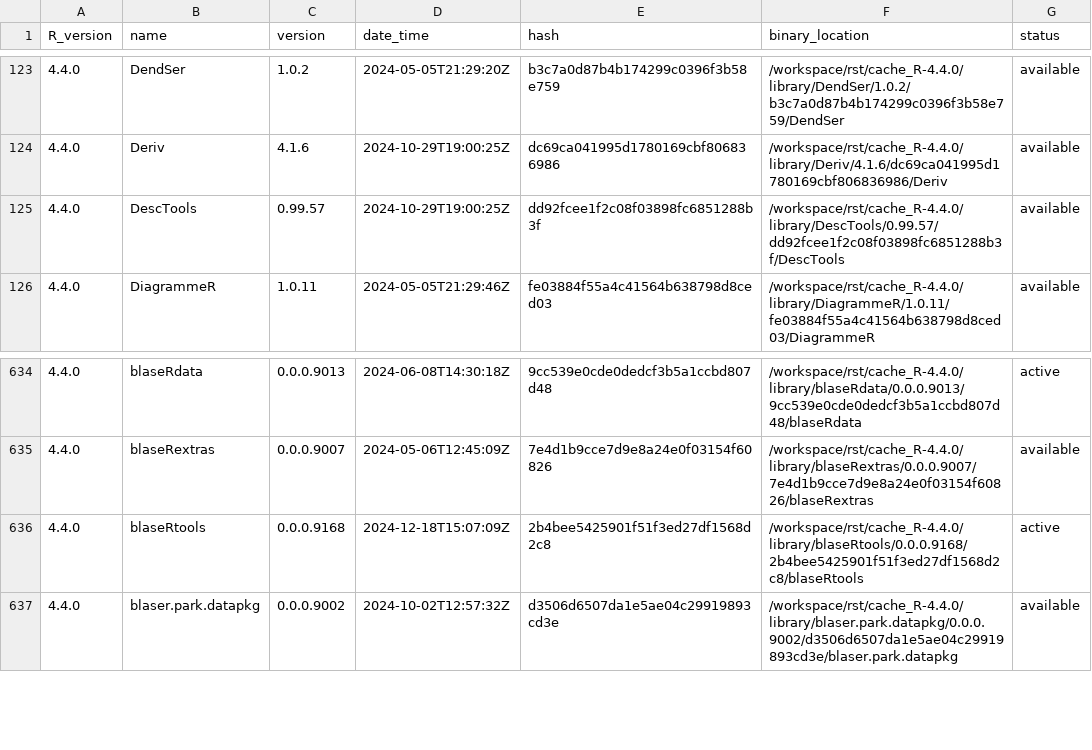
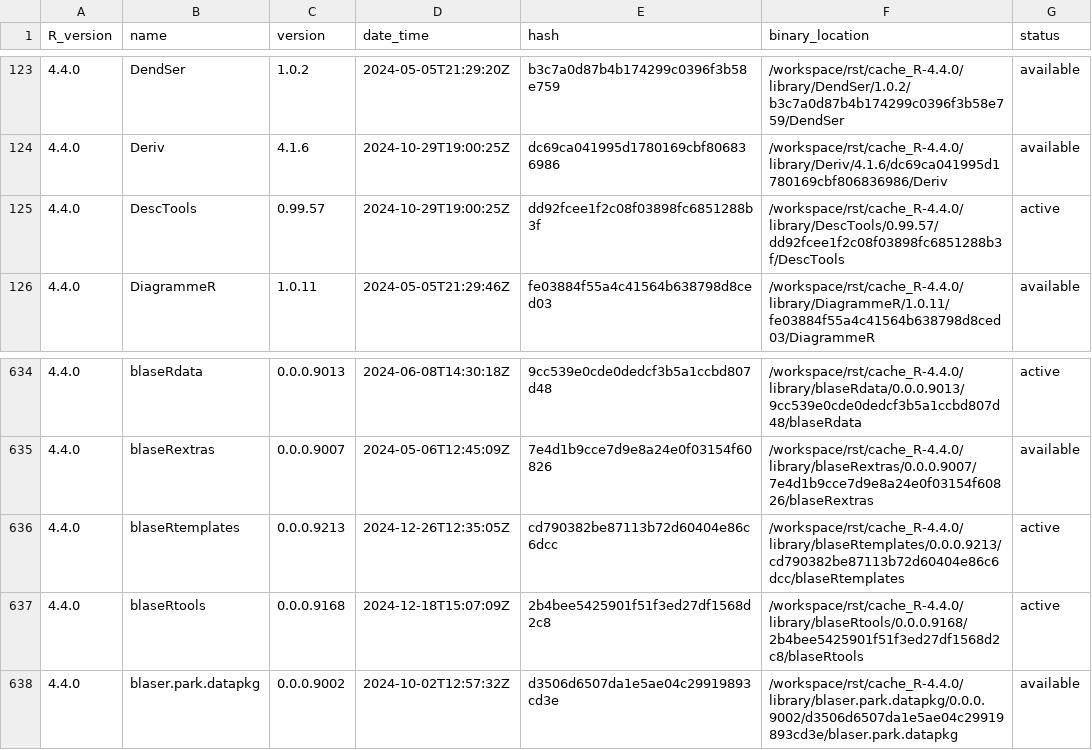
Before and after one commit to blaserlab/blaseRtemplates, a TSV file: library_catalogs/blas02_blaseRtemplates.tsv, drawn as a sheet; only a part is shown, gaps mark what is left out.

```diff
--- a/library_catalogs/blas02_blaseRtemplates.tsv
+++ b/library_catalogs/blas02_blaseRtemplates.tsv
@@ -124,3 +124,3 @@ R_version	name	version	date_time	hash	binary_location	status
 4.4.0	Deriv	4.1.6	2024-10-29T19:00:25Z	dc69ca041995d1780169cbf806836986	/workspace/rst/cache_R-4.4.0/library/Deriv/4.1.6/dc69ca041995d1780169cbf806836986/Deriv	available
-4.4.0	DescTools	0.99.57	2024-10-29T19:00:25Z	dd92fcee1f2c08f03898fc6851288b3f	/workspace/rst/cache_R-4.4.0/library/DescTools/0.99.57/dd92fcee1f2c08f03898fc6851288b3f/DescTools	available
+4.4.0	DescTools	0.99.57	2024-10-29T19:00:25Z	dd92fcee1f2c08f03898fc6851288b3f	/workspace/rst/cache_R-4.4.0/library/DescTools/0.99.57/dd92fcee1f2c08f03898fc6851288b3f/DescTools	active
 4.4.0	DiagrammeR	1.0.11	2024-05-05T21:29:46Z	fe03884f55a4c41564b638798d8ced03	/workspace/rst/cache_R-4.4.0/library/DiagrammeR/1.0.11/fe03884f55a4c41564b638798d8ced03/DiagrammeR	available
@@ -635,2 +635,3 @@ R_version	name	version	date_time	hash	binary_location	status
 4.4.0	blaseRextras	0.0.0.9007	2024-05-06T12:45:09Z	7e4d1b9cce7d9e8a24e0f03154f60826	/workspace/rst/cache_R-4.4.0/library/blaseRextras/0.0.0.9007/7e4d1b9cce7d9e8a24e0f03154f60826/blaseRextras	available
+4.4.0	blaseRtemplates	0.0.0.9213	2024-12-26T12:35:05Z	cd790382be87113b72d60404e86c6dcc	/workspace/rst/cache_R-4.4.0/library/blaseRtemplates/0.0.0.9213/cd790382be87113b72d60404e86c6dcc/blaseRtemplates	active
 4.4.0	blaseRtools	0.0.0.9168	2024-12-18T15:07:09Z	2b4bee5425901f51f3ed27df1568d2c8	/workspace/rst/cache_R-4.4.0/library/blaseRtools/0.0.0.9168/2b4bee5425901f51f3ed27df1568d2c8/blaseRtools	active
```
Also changed, not shown: 24 other files.
